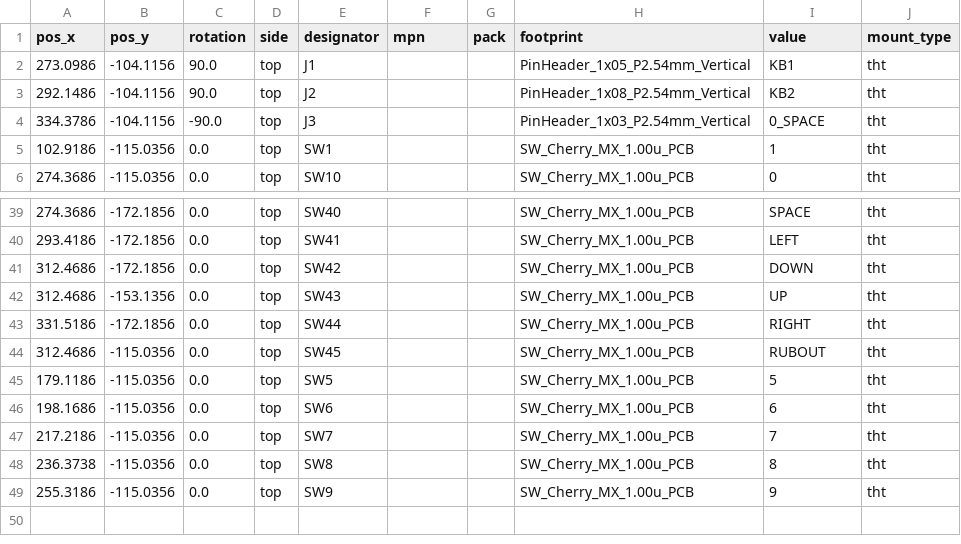
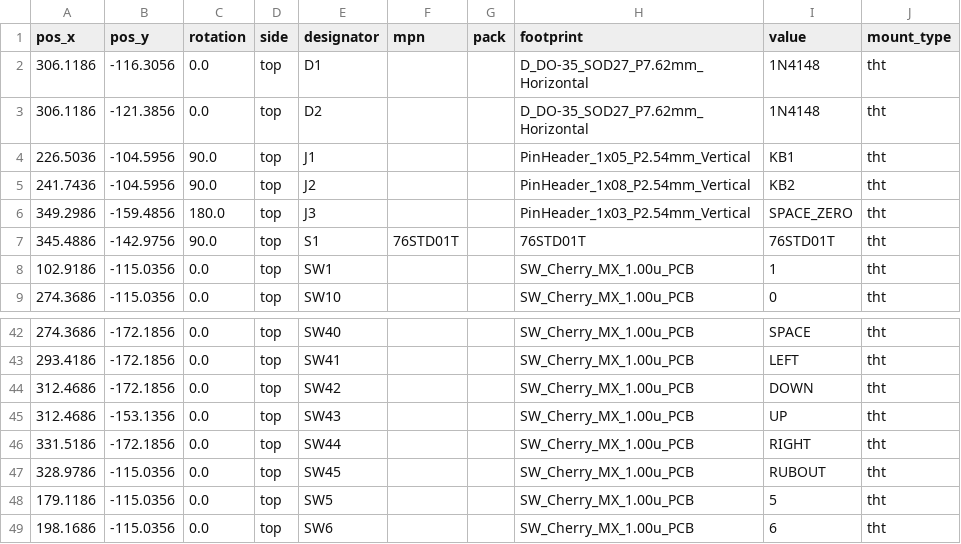
Before and after one commit to 0ddjob/Sinclair, a CSV file: ZX80_Gaming_Keyboard/Fabrication/ZX80_Gaming_Keyboard.kicad_pcb_positions.csv (was ZX80_Gaming_Keyboard/pcbway_production/2025-05-22-08-46-02/ZX80_Gaming_Keyboard.kicad_pcb_positions.csv), drawn as a sheet; only a part is shown, gaps mark what is left out; the shorter side is filled out with more unchanged rows.

```diff
--- a/ZX80_Gaming_Keyboard/pcbway_production/2025-05-22-08-46-02/ZX80_Gaming_Keyboard.kicad_pcb_positions.csv
+++ b/ZX80_Gaming_Keyboard/Fabrication/ZX80_Gaming_Keyboard.kicad_pcb_positions.csv
@@ -1,5 +1,8 @@
 pos_x,pos_y,rotation,side,designator,mpn,pack,footprint,value,mount_type
-273.0986,-104.1156,90.0,top,J1,,,PinHeader_1x05_P2.54mm_Vertical,KB1,tht
-292.1486,-104.1156,90.0,top,J2,,,PinHeader_1x08_P2.54mm_Vertical,KB2,tht
-334.3786,-104.1156,-90.0,top,J3,,,PinHeader_1x03_P2.54mm_Vertical,0_SPACE,tht
+306.1186,-116.3056,0.0,top,D1,,,D_DO-35_SOD27_P7.62mm_Horizontal,1N4148,tht
+306.1186,-121.3856,0.0,top,D2,,,D_DO-35_SOD27_P7.62mm_Horizontal,1N4148,tht
+226.5036,-104.5956,90.0,top,J1,,,PinHeader_1x05_P2.54mm_Vertical,KB1,tht
+241.7436,-104.5956,90.0,top,J2,,,PinHeader_1x08_P2.54mm_Vertical,KB2,tht
+349.2986,-159.4856,180.0,top,J3,,,PinHeader_1x03_P2.54mm_Vertical,SPACE_ZERO,tht
+345.4886,-142.9756,90.0,top,S1,76STD01T,,76STD01T,76STD01T,tht
 102.9186,-115.0356,0.0,top,SW1,,,SW_Cherry_MX_1.00u_PCB,1,tht
@@ -43,3 +46,3 @@
 331.5186,-172.1856,0.0,top,SW44,,,SW_Cherry_MX_1.00u_PCB,RIGHT,tht
-312.4686,-115.0356,0.0,top,SW45,,,SW_Cherry_MX_1.00u_PCB,RUBOUT,tht
+328.9786,-115.0356,0.0,top,SW45,,,SW_Cherry_MX_1.00u_PCB,RUBOUT,tht
 179.1186,-115.0356,0.0,top,SW5,,,SW_Cherry_MX_1.00u_PCB,5,tht
```
Also changed, not shown: 12 other files.
